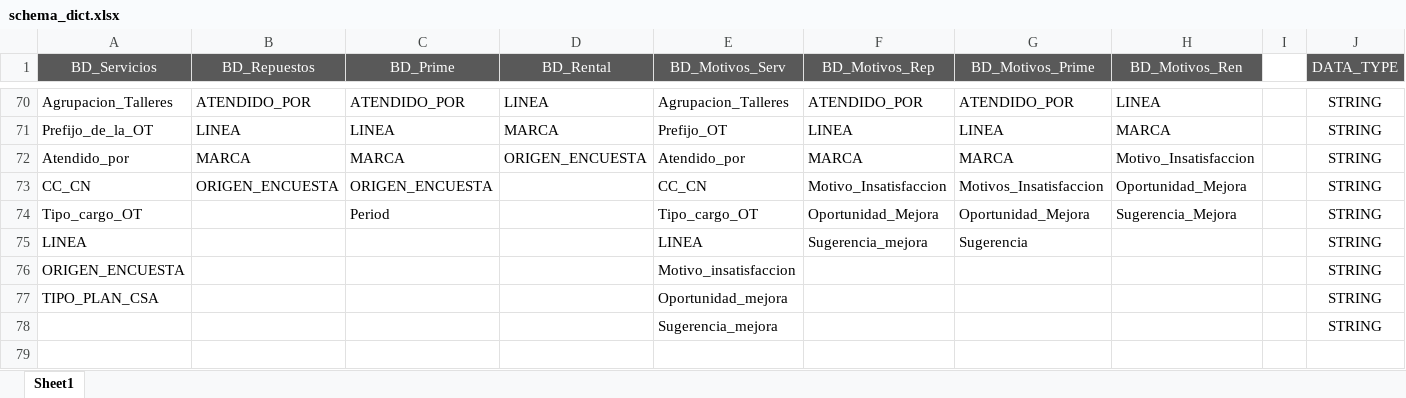
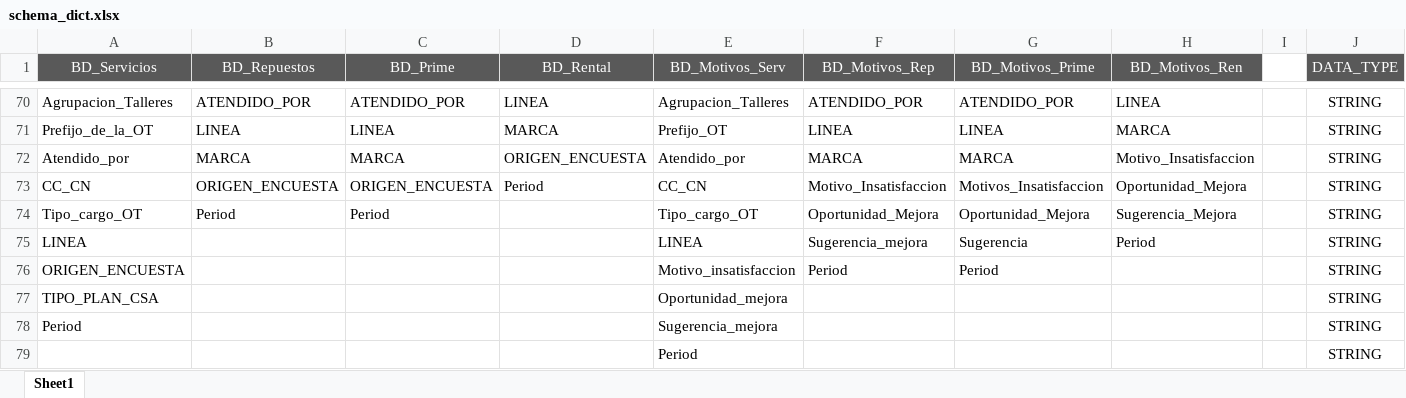
Before and after one commit to PretellP/FerreyrosProject, an Excel workbook: schema_dict/schema_dict.xlsx, sheet Sheet1, drawn as a sheet; only a part is shown, gaps mark what is left out; values as stored, in another font and other column widths than the file's, no borders; the diff names each change by its address in the sheet, - before the commit and + after, or states it on an @@ line.

```diff
--- a/schema_dict/schema_dict.xlsx (sheet Sheet1)
+++ b/schema_dict/schema_dict.xlsx (sheet Sheet1)
-D73 (BD_Rental): (empty)
+D73 (BD_Rental): Period
-B74 (BD_Repuestos): (empty)
+B74 (BD_Repuestos): Period
-H75 (BD_Motivos_Ren): (empty)
+H75 (BD_Motivos_Ren): Period
-F76 (BD_Motivos_Rep): (empty)
+F76 (BD_Motivos_Rep): Period
-G76 (BD_Motivos_Prime): (empty)
+G76 (BD_Motivos_Prime): Period
-A78 (BD_Servicios): (empty)
+A78 (BD_Servicios): Period
+row 79:  |  |  |  | Period |  |  |  |  | STRING
```
Also changed, not shown: 22 other files.
